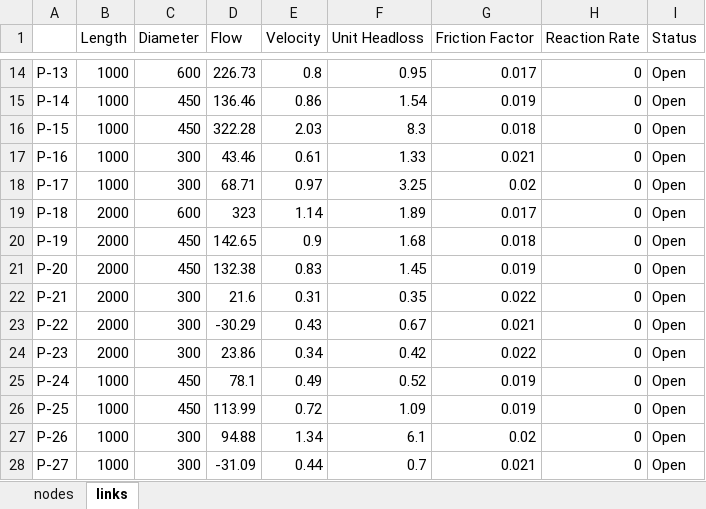
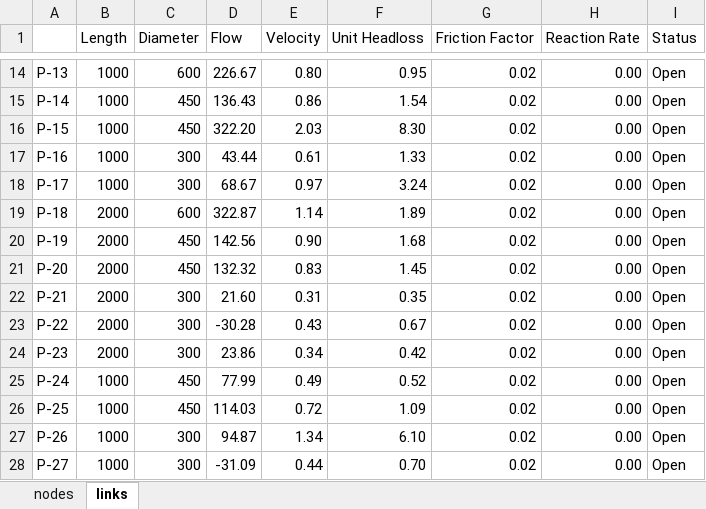
Before and after one commit to oopnet/oopnet, an Excel workbook: testing/networks/Poulakis_enhanced_PDA.xlsx, sheet links, drawn as a sheet; only a part is shown, gaps mark what is left out; values as stored, in another font and other column widths than the file's, no borders; the diff covers the shown part only; the diff names each change by its address in the sheet, - before the commit and + after, or states it on an @@ line.

```diff
--- a/testing/networks/Poulakis_enhanced_PDA.xlsx (sheet links)
+++ b/testing/networks/Poulakis_enhanced_PDA.xlsx (sheet links)
-D14 (Flow): 226.73
+D14 (Flow): 226.67
-E14 (Velocity): 0.8
+E14 (Velocity): 0.80
-G14 (Friction Factor): 0.017
+G14 (Friction Factor): 0.02
-H14:H28 (Reaction Rate): 0
+H14:H28 (Reaction Rate): 0.00
-D15 (Flow): 136.46
+D15 (Flow): 136.43
-G15 (Friction Factor): 0.019
+G15 (Friction Factor): 0.02
-D16 (Flow): 322.28
+D16 (Flow): 322.20
-F16 (Unit Headloss): 8.3
+F16 (Unit Headloss): 8.30
-G16 (Friction Factor): 0.018
+G16 (Friction Factor): 0.02
-D17 (Flow): 43.46
+D17 (Flow): 43.44
-G17 (Friction Factor): 0.021
+G17 (Friction Factor): 0.02
-D18 (Flow): 68.71
+D18 (Flow): 68.67
-F18 (Unit Headloss): 3.25
+F18 (Unit Headloss): 3.24
-D19 (Flow): 323
+D19 (Flow): 322.87
-G19 (Friction Factor): 0.017
+G19 (Friction Factor): 0.02
-D20 (Flow): 142.65
+D20 (Flow): 142.56
-E20 (Velocity): 0.9
+E20 (Velocity): 0.90
-G20 (Friction Factor): 0.018
+G20 (Friction Factor): 0.02
-D21 (Flow): 132.38
+D21 (Flow): 132.32
-G21 (Friction Factor): 0.019
+G21 (Friction Factor): 0.02
-D22 (Flow): 21.6
+D22 (Flow): 21.60
-G22 (Friction Factor): 0.022
+G22 (Friction Factor): 0.02
-D23 (Flow): -30.29
+D23 (Flow): -30.28
-G23 (Friction Factor): 0.021
+G23 (Friction Factor): 0.02
-G24 (Friction Factor): 0.022
+G24 (Friction Factor): 0.02
-D25 (Flow): 78.1
+D25 (Flow): 77.99
-G25:G26 (Friction Factor): 0.019
+G25:G26 (Friction Factor): 0.02
-D26 (Flow): 113.99
+D26 (Flow): 114.03
-D27 (Flow): 94.88
+D27 (Flow): 94.87
-F27 (Unit Headloss): 6.1
+F27 (Unit Headloss): 6.10
-F28 (Unit Headloss): 0.7
+F28 (Unit Headloss): 0.70
-G28 (Friction Factor): 0.021
+G28 (Friction Factor): 0.02
```
Also changed, not shown: 141 edited cells elsewhere in this sheet, sheet nodes, 6 other files.
